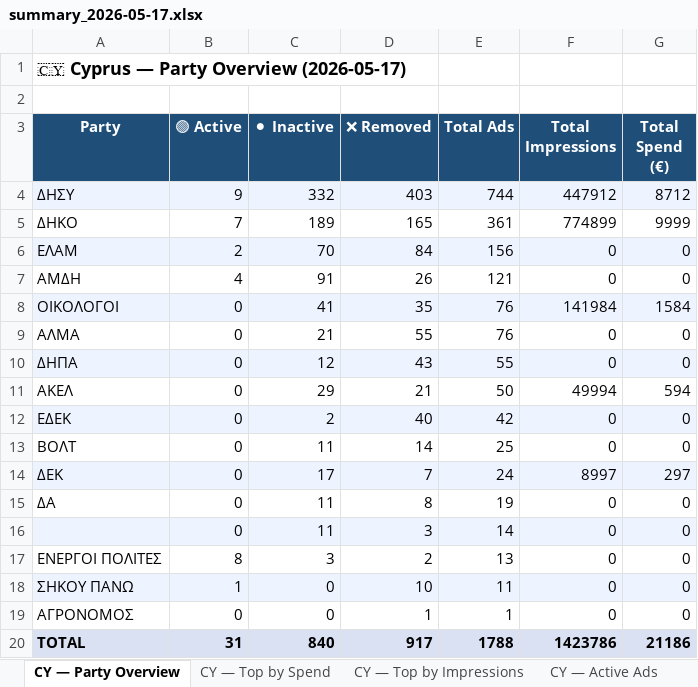
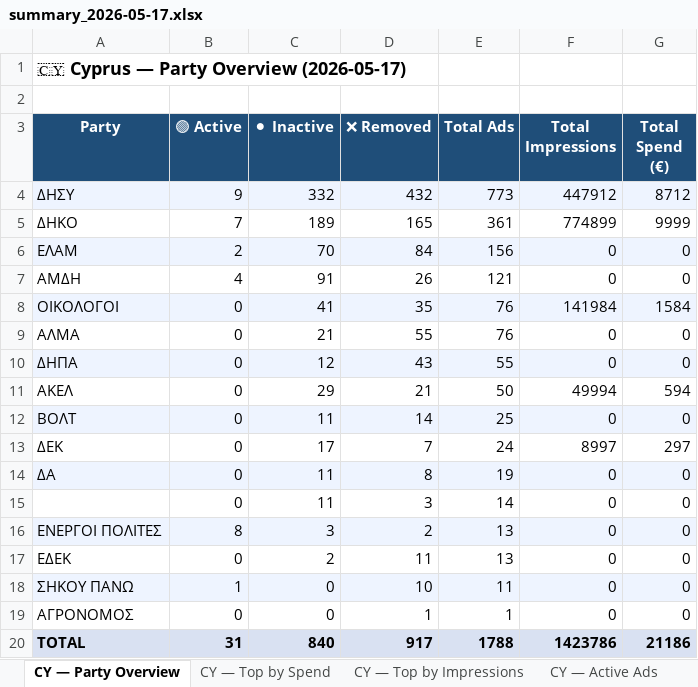
Before and after one commit to militzis/malta-ads-monitor, an Excel workbook: summary_2026-05-17.xlsx, sheet CY — Party Overview, drawn as a sheet; values as stored, in another font and other column widths than the file's, no borders; removed rows and columns are numbered as before the commit, all else as after; the diff names each change by its address in the sheet, - before the commit and + after, or states it on an @@ line.

```diff
--- a/summary_2026-05-17.xlsx (sheet CY — Party Overview)
+++ b/summary_2026-05-17.xlsx (sheet CY — Party Overview)
-D4 (❌ Removed): 403
+D4 (❌ Removed): 432
-E4 (Total Ads): 744
+E4 (Total Ads): 773
-row 12: ΕΔΕΚ | 0 | 2 | 40 | 42 | 0 | 0
-A12:G12 fill: none
+A12:G12 fill: #EEF4FF
-A13:G13 fill: #EEF4FF
+A13:G13 fill: none
-A14:G14 fill: none
+A14:G14 fill: #EEF4FF
-A15:G15 fill: #EEF4FF
+A15:G15 fill: none
-A16:G16 fill: none
+A16:G16 fill: #EEF4FF
+row 17: ΕΔΕΚ | 0 | 2 | 11 | 13 | 0 | 0
```
Also changed, not shown: sheet CY — Removed Ads, 1 other file.
